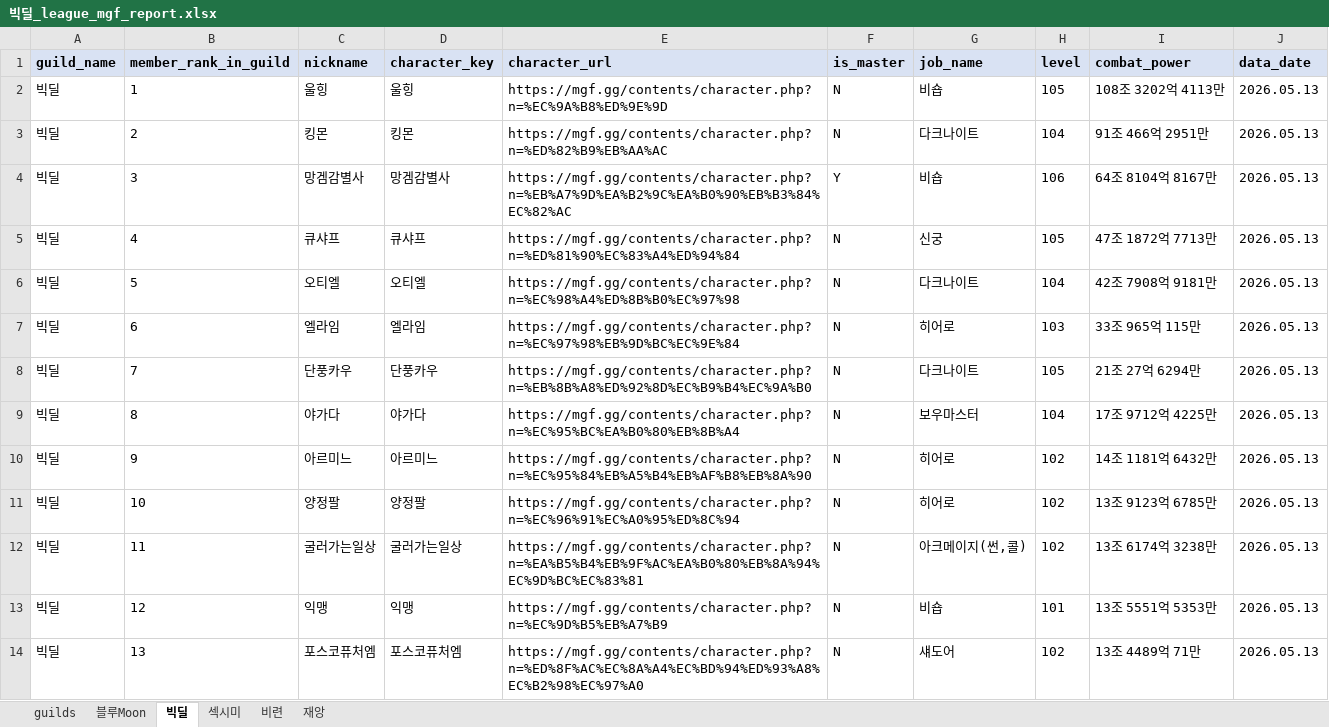
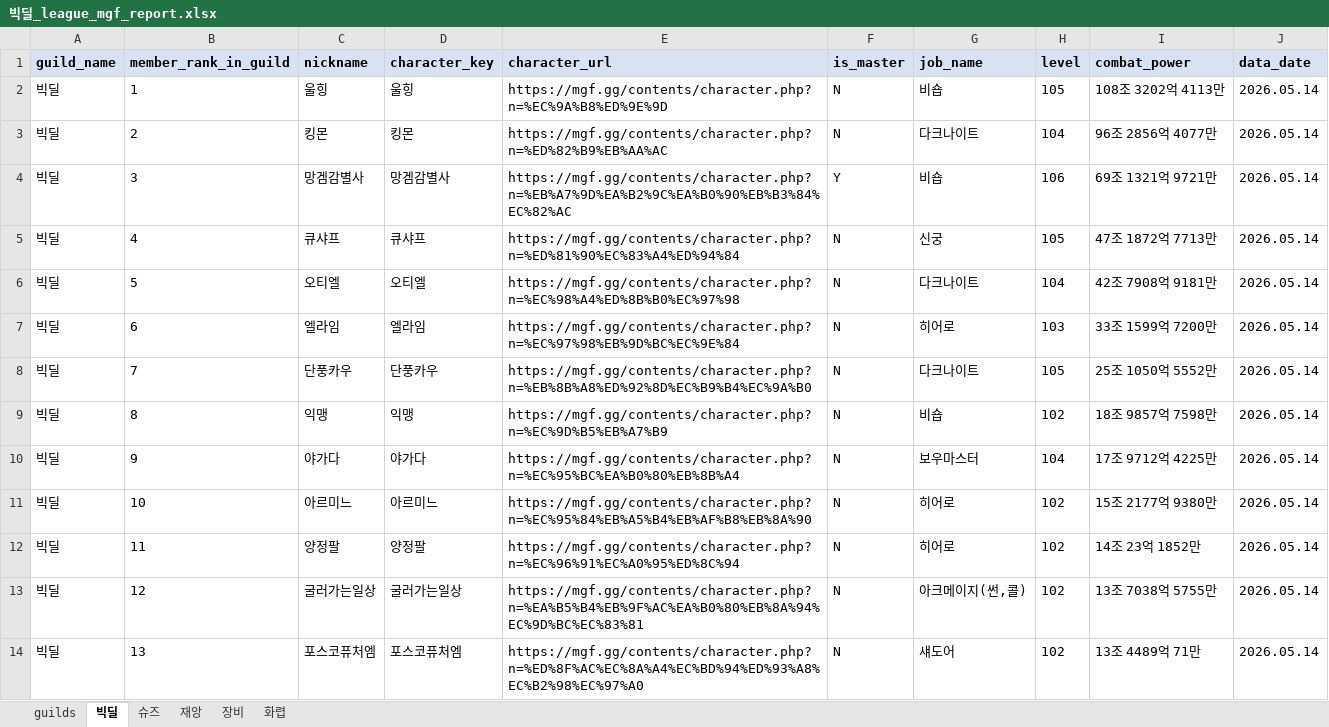
Before and after one commit to pogas/mgf_guild_match, an Excel workbook: reports/빅딜/빅딜_league_mgf_report.xlsx, sheet 빅딜, drawn as a sheet; only a part is shown; values as stored, in another font and other column widths than the file's, no borders; the diff covers the shown part only; the diff names each change by its address in the sheet, - before the commit and + after, or states it on an @@ line.

```diff
--- a/reports/빅딜/빅딜_league_mgf_report.xlsx (sheet 빅딜)
+++ b/reports/빅딜/빅딜_league_mgf_report.xlsx (sheet 빅딜)
-sheet tab: 비련
+sheet tab: 장비
-sheet tab: 블루Moon
-sheet tab: 섹시미
+sheet tab: 슈즈
+sheet tab: 화렵
@@ sheet tab order changed: guilds | 빅딜 | 슈즈 | 재앙 | 장비 | 화렵 @@
-J2:J14 (data_date): 2026.05.13
+J2:J14 (data_date): 2026.05.14
-I3 (combat_power): 91조 466억 2951만
+I3 (combat_power): 96조 2856억 4077만
-I4 (combat_power): 64조 8104억 8167만
+I4 (combat_power): 69조 1321억 9721만
-I7 (combat_power): 33조 965억 115만
+I7 (combat_power): 33조 1599억 7200만
-I8 (combat_power): 21조 27억 6294만
+I8 (combat_power): 25조 1050억 5552만
-C9 (nickname): 야가다
+C9 (nickname): 익맹
-D9 (character_key): 야가다
+D9 (character_key): 익맹
-E9 (character_url): https://mgf.gg/contents/character.php?n=%EC%95%BC%EA%B0%80%EB%8B%A4
+E9 (character_url): https://mgf.gg/contents/character.php?n=%EC%9D%B5%EB%A7%B9
-G9 (job_name): 보우마스터
+G9 (job_name): 비숍
-H9 (level): 104
+H9 (level): 102
-I9 (combat_power): 17조 9712억 4225만
+I9 (combat_power): 18조 9857억 7598만
-C10 (nickname): 아르미느
+C10 (nickname): 야가다
-D10 (character_key): 아르미느
+D10 (character_key): 야가다
-E10 (character_url): https://mgf.gg/contents/character.php?n=%EC%95%84%EB%A5%B4%EB%AF%B8%EB%8A%90
+E10 (character_url): https://mgf.gg/contents/character.php?n=%EC%95%BC%EA%B0%80%EB%8B%A4
-G10 (job_name): 히어로
+G10 (job_name): 보우마스터
-H10 (level): 102
+H10 (level): 104
-I10 (combat_power): 14조 1181억 6432만
+I10 (combat_power): 17조 9712억 4225만
-C11 (nickname): 양정팔
+C11 (nickname): 아르미느
-D11 (character_key): 양정팔
+D11 (character_key): 아르미느
-E11 (character_url): https://mgf.gg/contents/character.php?n=%EC%96%91%EC%A0%95%ED%8C%94
+E11 (character_url): https://mgf.gg/contents/character.php?n=%EC%95%84%EB%A5%B4%EB%AF%B8%EB%8A%90
-I11 (combat_power): 13조 9123억 6785만
+I11 (combat_power): 15조 2177억 9380만
-C12 (nickname): 굴러가는일상
+C12 (nickname): 양정팔
-D12 (character_key): 굴러가는일상
+D12 (character_key): 양정팔
-E12 (character_url): https://mgf.gg/contents/character.php?n=%EA%B5%B4%EB%9F%AC%EA%B0%80%EB%8A%94%EC%9D%BC%EC%83%81
+E12 (character_url): https://mgf.gg/contents/character.php?n=%EC%96%91%EC%A0%95%ED%8C%94
-G12 (job_name): 아크메이지(썬,콜)
+G12 (job_name): 히어로
-I12 (combat_power): 13조 6174억 3238만
+I12 (combat_power): 14조 23억 1852만
-C13 (nickname): 익맹
+C13 (nickname): 굴러가는일상
-D13 (character_key): 익맹
+D13 (character_key): 굴러가는일상
-E13 (character_url): https://mgf.gg/contents/character.php?n=%EC%9D%B5%EB%A7%B9
+E13 (character_url): https://mgf.gg/contents/character.php?n=%EA%B5%B4%EB%9F%AC%EA%B0%80%EB%8A%94%EC%9D%BC%EC%83%81
-G13 (job_name): 비숍
+G13 (job_name): 아크메이지(썬,콜)
-H13 (level): 101
+H13 (level): 102
-I13 (combat_power): 13조 5551억 5353만
+I13 (combat_power): 13조 7038억 5755만
```
Also changed, not shown: 21 edited cells elsewhere in this sheet, sheet 장비, sheet guilds, sheet 재앙, reports/빅딜/빅딜_training_mgf_report.xlsx, reports/셀린느/셀린느_league_mgf_report.xlsx, 34 other files.
